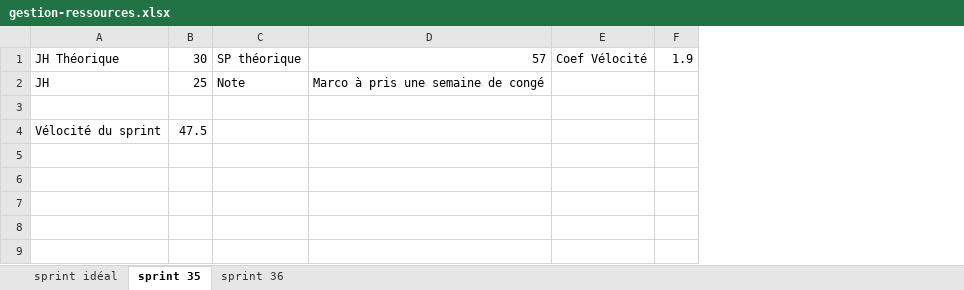
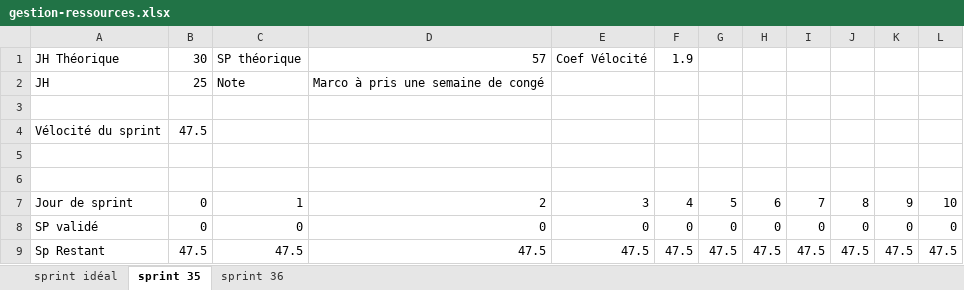
Before and after one commit to nicoduflot/000-agile, an Excel workbook: documents/sprint/gestion-ressources.xlsx, sheet sprint 35, drawn as a sheet; values as stored, in another font and other column widths than the file's, no borders; the diff names each change by its address in the sheet, - before the commit and + after, or states it on an @@ line.

Commit message:
MAJ ressources excel sprint ressources h + lien vers open assessemnt pour les trois rôles

```diff
--- a/documents/sprint/gestion-ressources.xlsx (sheet sprint 35)
+++ b/documents/sprint/gestion-ressources.xlsx (sheet sprint 35)
+column G, empty
+column H, empty
+column I, empty
+column J, empty
+column K, empty
+column L, empty
+row 5: (empty)
+row 6: (empty)
+row 7: Jour de sprint | 0 | 1 | 2 | 3 | 4 | 5 | 6 | 7 | 8 | 9 | 10
+row 8: SP validé | 0 | 0 | 0 | 0 | 0 | 0 | 0 | 0 | 0 | 0 | 0
+row 9: Sp Restant | 47.5 | 47.5 | 47.5 | 47.5 | 47.5 | 47.5 | 47.5 | 47.5 | 47.5 | 47.5 | 47.5
```
Also changed, not shown: 3 other files.
